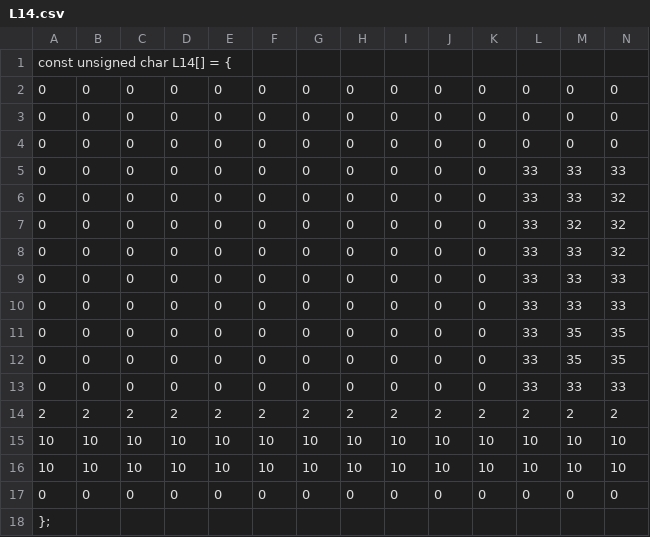
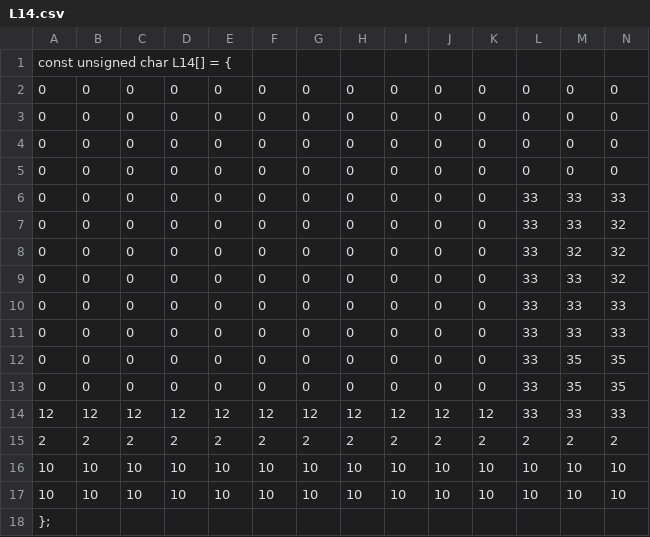
Before and after one commit to Thomas1746/PP, a CSV file: Levels/L14.csv, drawn as a sheet; only a part is shown; removed rows and columns are numbered as before the commit, all else as after; rows hold the shown columns only; the diff names each change by its address in the sheet, - before the commit and + after, or states it on an @@ line.

```diff
--- a/Levels/L14.csv
+++ b/Levels/L14.csv
@@ row 17 moved to row 5: 0 @@
-row 13: 0 | 0 | 0 | 0 | 0 | 0 | 0 | 0 | 0 | 0 | 0 | 33 | 33 | 33
+row 14: 12 | 12 | 12 | 12 | 12 | 12 | 12 | 12 | 12 | 12 | 12 | 33 | 33 | 33
```
Also changed, not shown: Levels/L10.csv, Levels/L11.csv, 21 other files.
